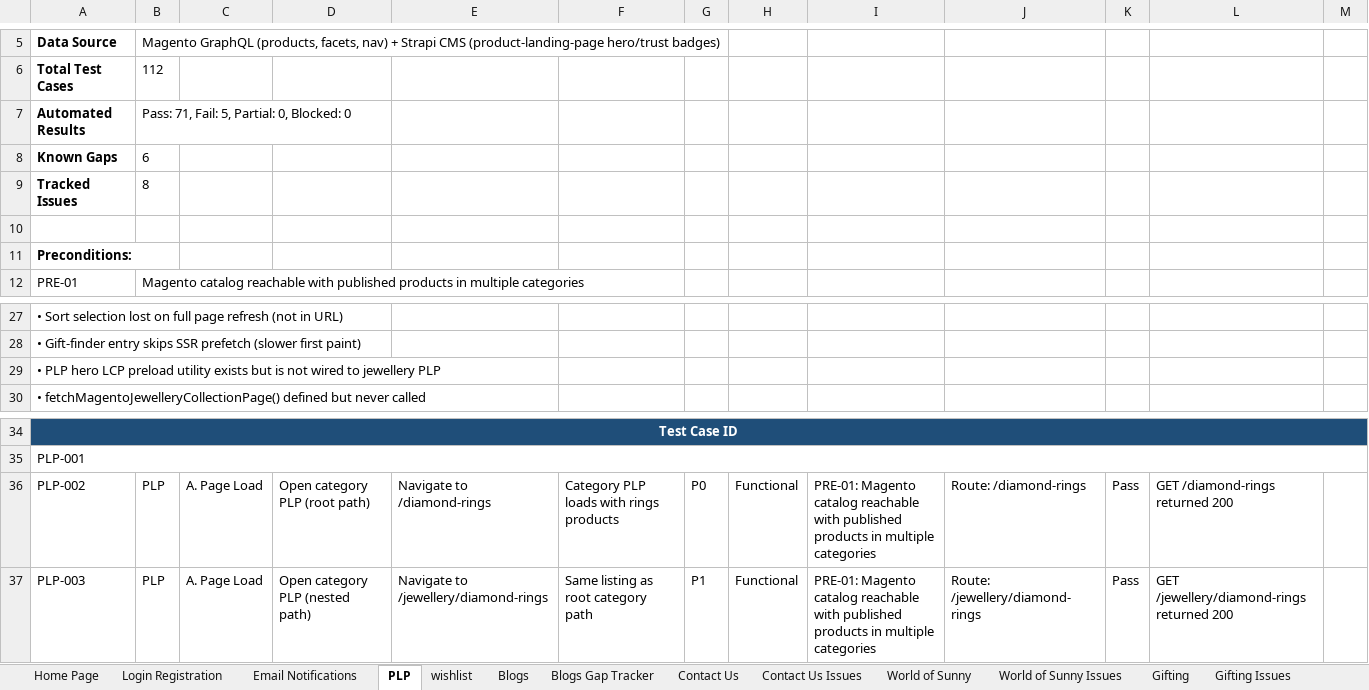
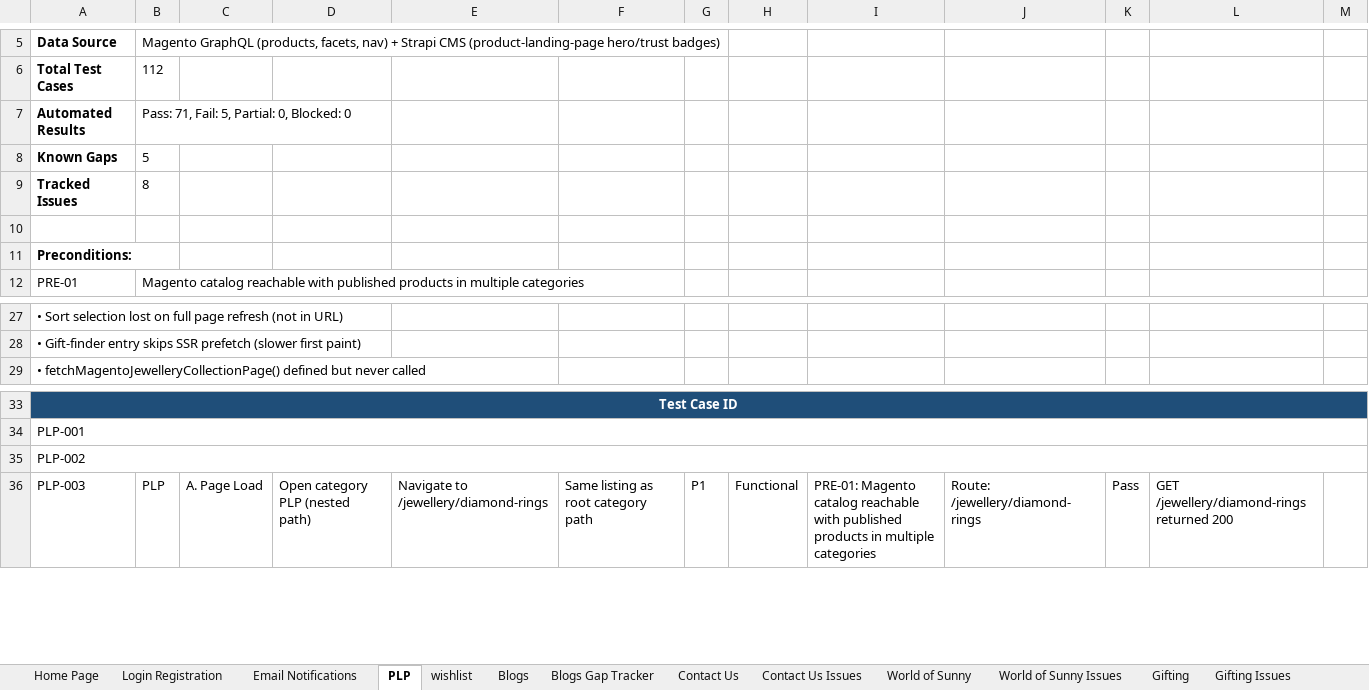
Before and after one commit to bluelupin/sunnydiamond-web, an Excel workbook: docs/Sunny Diamonds Test Cases .xlsx, sheet PLP, drawn as a sheet; only a part is shown, gaps mark what is left out; values as stored, in another font and other column widths than the file's, no borders; removed rows and columns are numbered as before the commit, all else as after; the diff names each change by its address in the sheet, - before the commit and + after, or states it on an @@ line.

```diff
--- a/docs/Sunny Diamonds Test Cases .xlsx (sheet PLP)
+++ b/docs/Sunny Diamonds Test Cases .xlsx (sheet PLP)
-B8: 6
+B8: 5
-row 29: • PLP hero LCP preload utility exists but is not wired to jewellery PLP
+A35:M35 merged
-B35: PLP
+B35: (empty)
-C35: A. Page Load
+C35: (empty)
-D35: Open category PLP (root path)
+D35: (empty)
-E35: Navigate to /diamond-rings
+E35: (empty)
-F35: Category PLP loads with rings products
+F35: (empty)
-G35: P0
+G35: (empty)
-H35: Functional
+H35: (empty)
-I35: PRE-01: Magento catalog reachable with published products in multiple categories
+I35: (empty)
-J35: Route: /diamond-rings
+J35: (empty)
-K35: Pass
+K35: (empty)
-L35: GET /diamond-rings returned 200
+L35: (empty)
```
Also changed, not shown: sheet PLP Issues, 3 other files.
